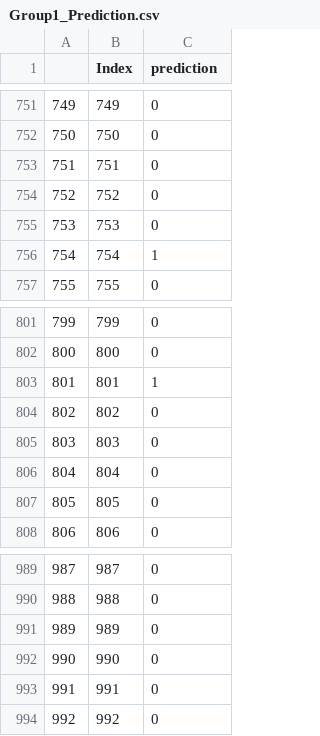
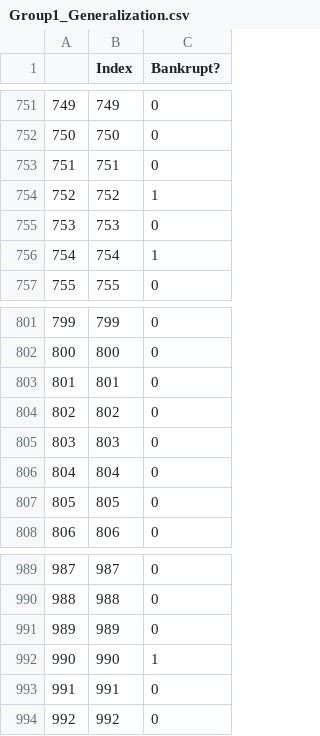
Before and after one commit to Alfred768/CS559_Final_Project, a CSV file: Group1_Generalization.csv (was Group1_Prediction.csv), drawn as a sheet; only a part is shown, gaps mark what is left out; the diff covers the shown part only.

```diff
--- a/Group1_Prediction.csv
+++ b/Group1_Generalization.csv
@@ -1 +1 @@
-,Index,prediction
+,Index,Bankrupt?
@@ -753,3 +753,3 @@
 751,751,0
-752,752,0
+752,752,1
 753,753,0
@@ -802,3 +802,3 @@
 800,800,0
-801,801,1
+801,801,0
 802,802,0
@@ -991,3 +991,3 @@
 989,989,0
-990,990,0
+990,990,1
 991,991,0
```
Also changed, not shown: 5 edited cells elsewhere in this file, 1 other file.
